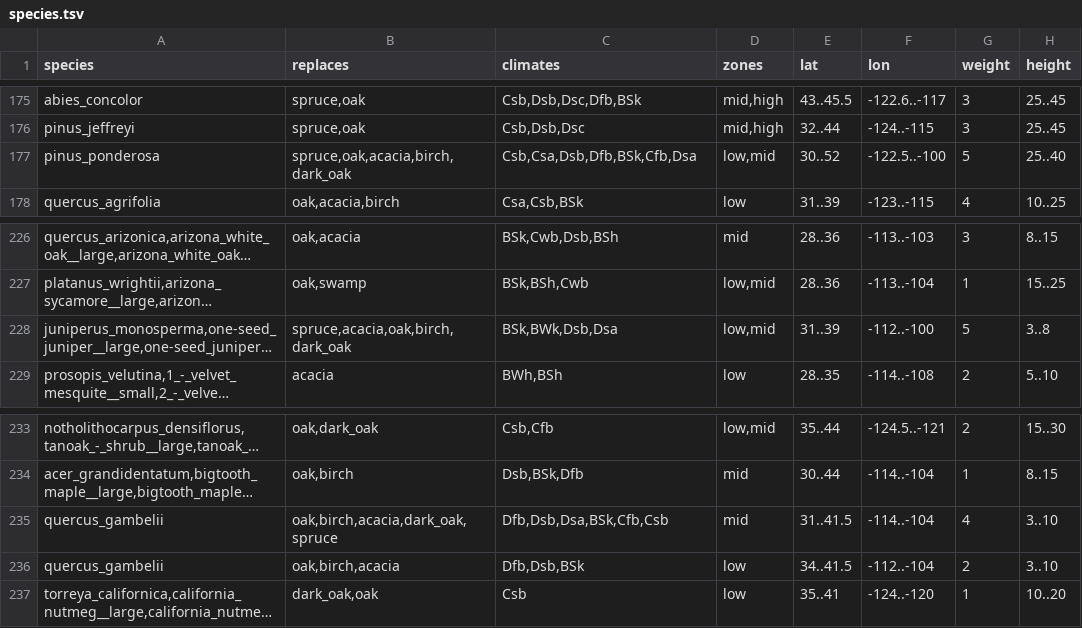
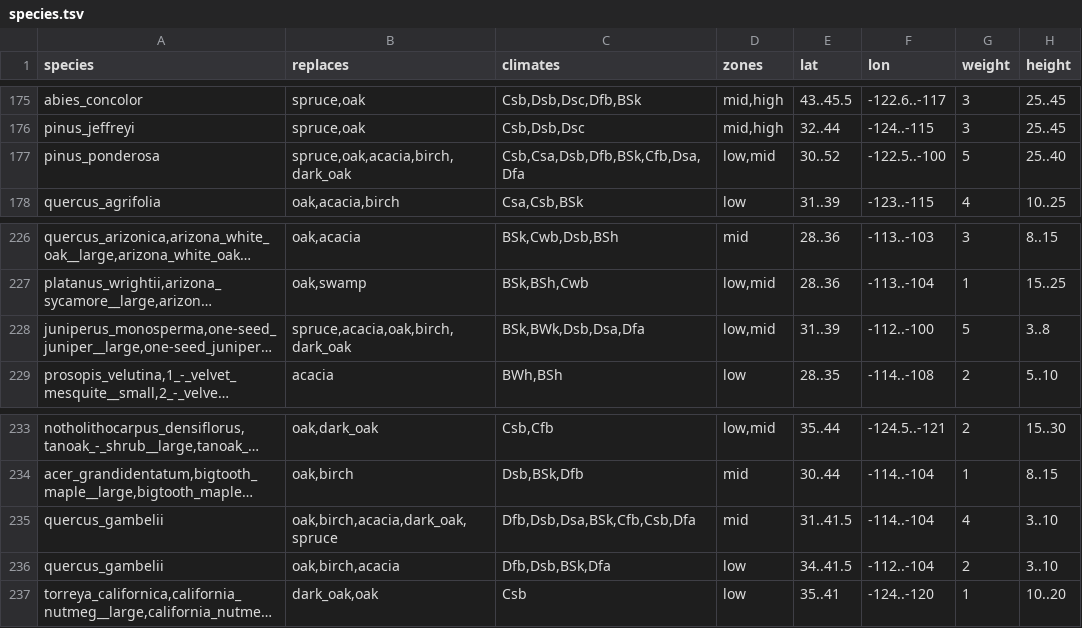
Before and after one commit to apotheoticstudios/gaia-earth, a TSV file: src/main/resources/realearth/trees/species.tsv, drawn as a sheet; only a part is shown, gaps mark what is left out; long unchanged cells end in …; the diff names each change by its address in the sheet, - before the commit and + after, or states it on an @@ line.

```diff
--- a/src/main/resources/realearth/trees/species.tsv
+++ b/src/main/resources/realearth/trees/species.tsv
-C177 (climates): Csb,Csa,Dsb,Dfb,BSk,Cfb,Dsa
+C177 (climates): Csb,Csa,Dsb,Dfb,BSk,Cfb,Dsa,Dfa
-C228 (climates): BSk,BWk,Dsb,Dsa
+C228 (climates): BSk,BWk,Dsb,Dsa,Dfa
-C235 (climates): Dfb,Dsb,Dsa,BSk,Cfb,Csb
+C235 (climates): Dfb,Dsb,Dsa,BSk,Cfb,Csb,Dfa
-C236 (climates): Dfb,Dsb,BSk
+C236 (climates): Dfb,Dsb,BSk,Dfa
```
Also changed, not shown: 5 other files.
